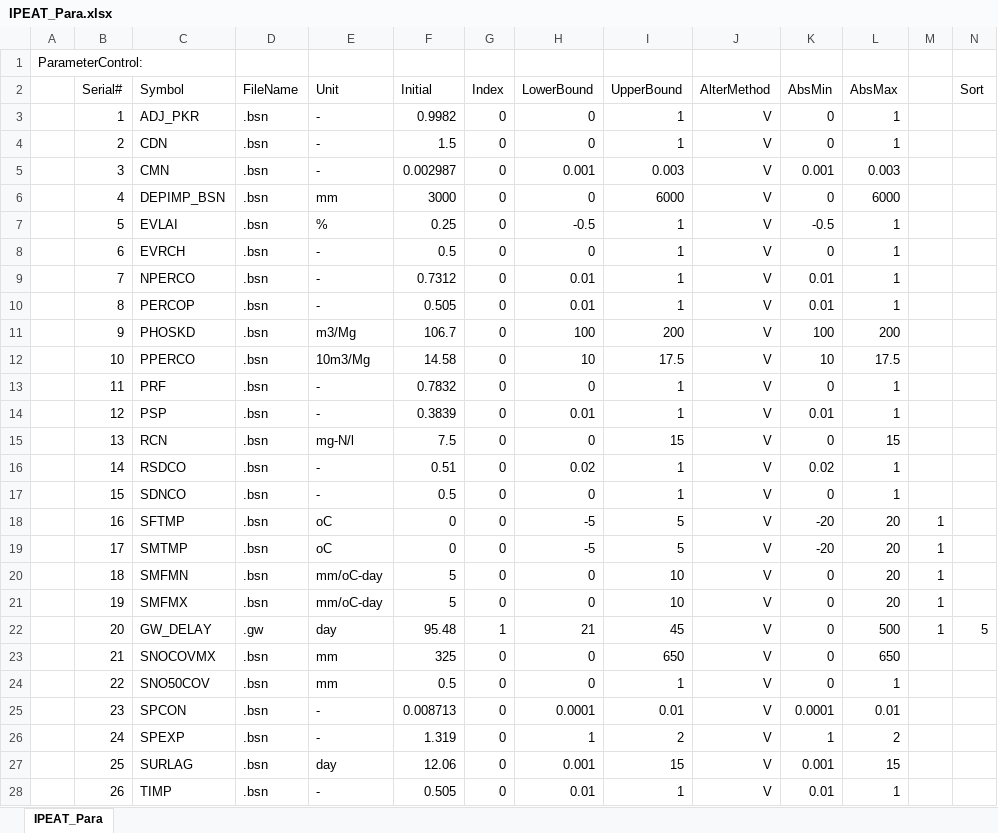
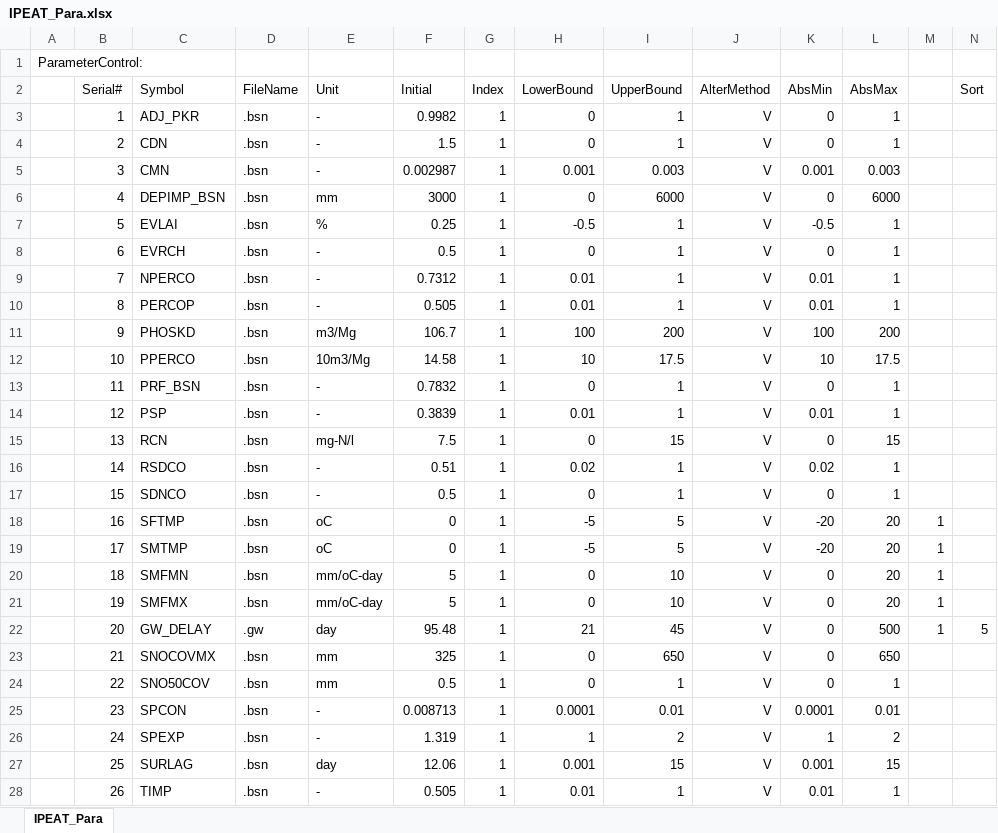
Before and after one commit to LyntonZhou/SWAT-HM-SA, an Excel workbook: IPEAT_Para.xlsx, sheet IPEAT_Para, drawn as a sheet; only a part is shown; values as stored, in another font and other column widths than the file's, no borders; the diff covers the shown part only; the diff names each change by its address in the sheet, - before the commit and + after, or states it on an @@ line.

```diff
--- a/IPEAT_Para.xlsx (sheet IPEAT_Para)
+++ b/IPEAT_Para.xlsx (sheet IPEAT_Para)
-G3:G21 (Index): 0
+G3:G21 (Index): 1
-C13 (Symbol): PRF
+C13 (Symbol): PRF_BSN
-G23:G28 (Index): 0
+G23:G28 (Index): 1
```
Also changed, not shown: 16 added rows and 835 edited cells elsewhere in this sheet, 22 other files.
